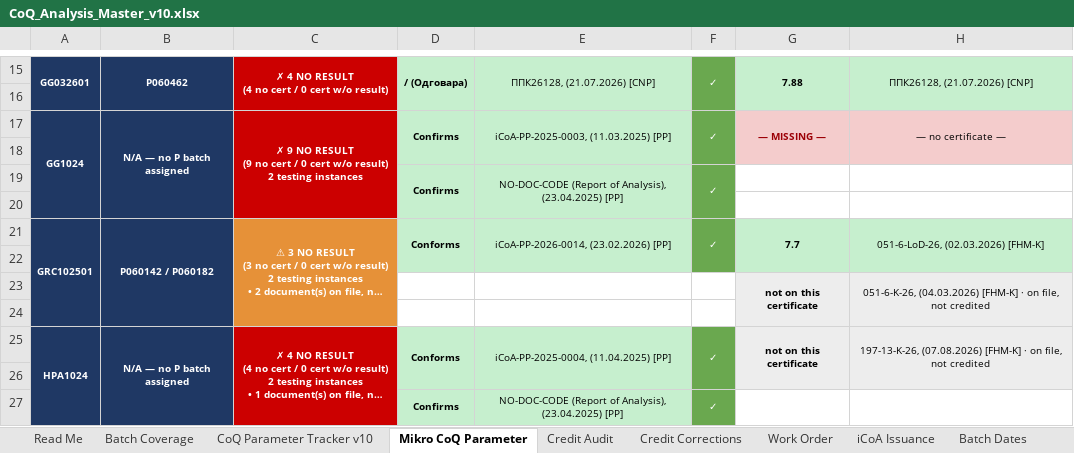
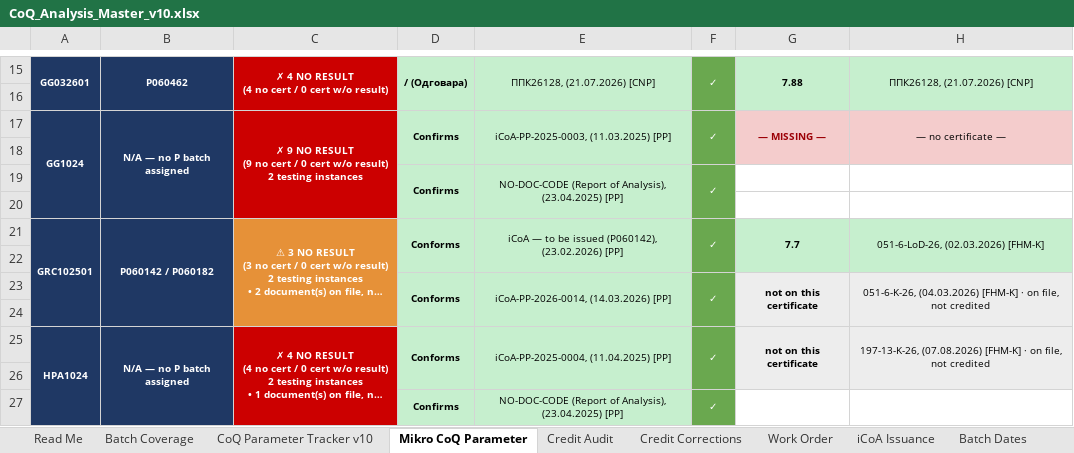
Before and after one commit to 3p4e/letta-stack, an Excel workbook: deliverables/qc_gap_analysis/tracker/CoQ_Analysis_Master_v10.xlsx, sheet Mikro CoQ Parameter, drawn as a sheet; only a part is shown, gaps mark what is left out; long unchanged cells end in …; values as stored, in another font and other column widths than the file's, no borders; the diff names each change by its address in the sheet, - before the commit and + after, or states it on an @@ line.

```diff
--- a/deliverables/qc_gap_analysis/tracker/CoQ_Analysis_Master_v10.xlsx (sheet Mikro CoQ Parameter)
+++ b/deliverables/qc_gap_analysis/tracker/CoQ_Analysis_Master_v10.xlsx (sheet Mikro CoQ Parameter)
-E21: iCoA-PP-2026-0014, (23.02.2026) [PP]
+E21: iCoA — to be issued (P060142), (23.02.2026) [PP]
-D23: (empty)
+D23: Conforms
-D23:E23 fill: none
+D23:E23 fill: #C6EFCE
+D23:D24 merged
-E23: (empty)
+E23: iCoA-PP-2026-0014, (14.03.2026) [PP]
+E23:E24 merged
-F23: (empty)
+F23: ✓
-F23 fill: none
+F23 fill: #6AA84F
+F23:F24 merged
```
Also changed, not shown: sheet iCoA Issuance, sheet CoQ Parameter Tracker v10, sheet Batch Coverage, sheet Read Me, 3 other files.
